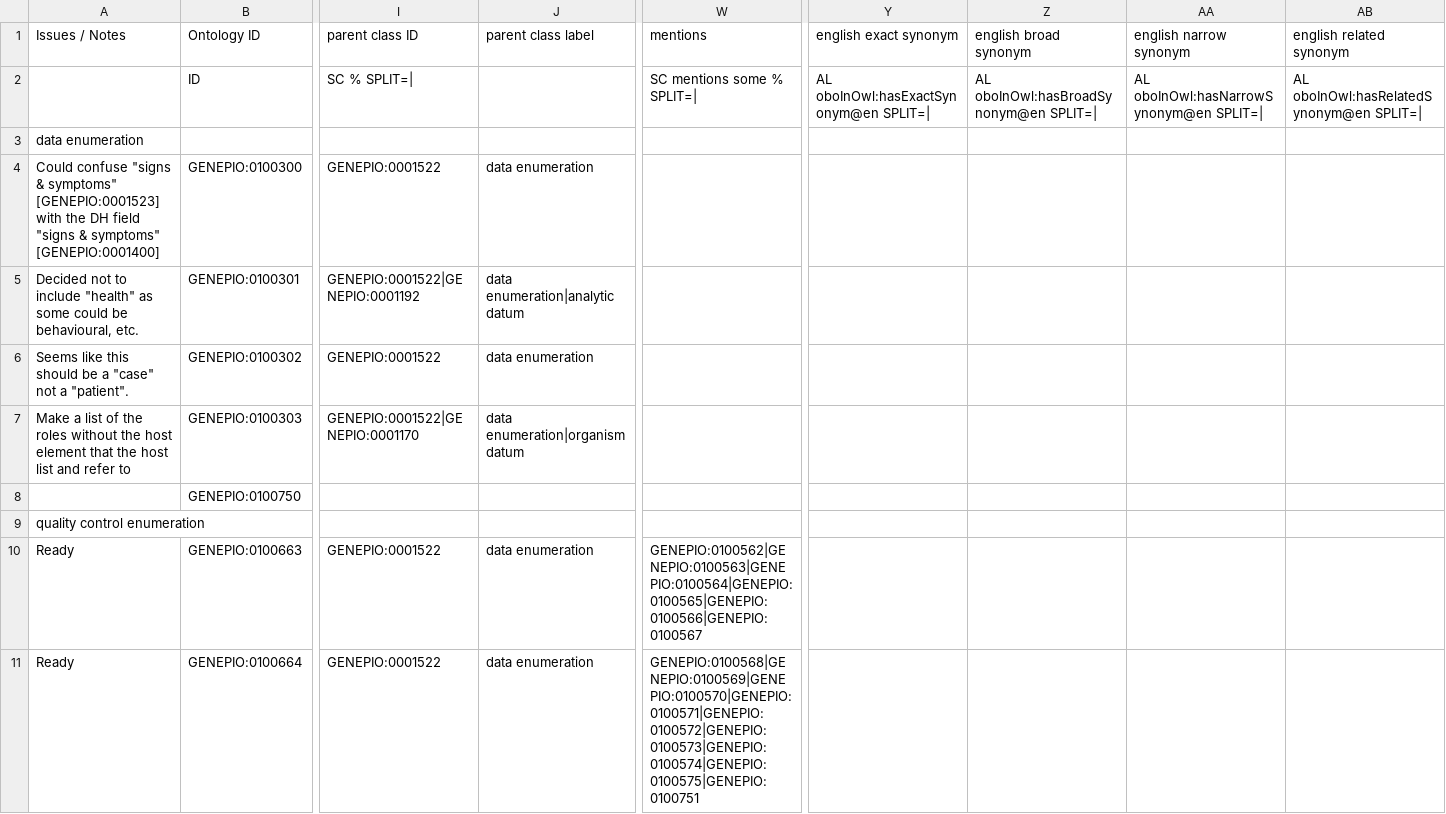
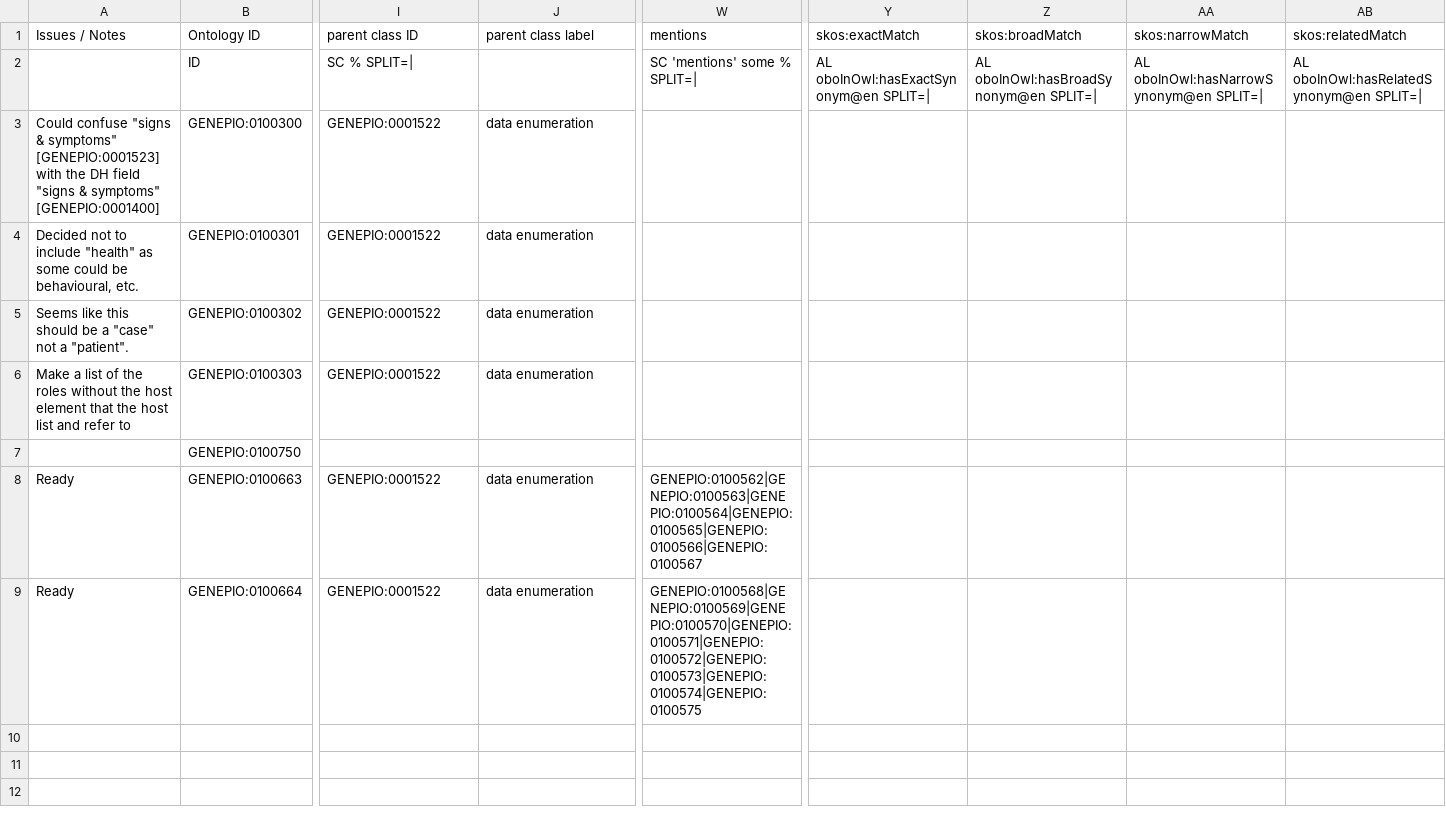
Before and after one commit to GenEpiO/genepio, a TSV file: src/templates/specification_enum.tsv, drawn as a sheet; only a part is shown, gaps mark what is left out; removed rows and columns are numbered as before the commit, all else as after; rows hold the shown columns only; the diff covers the shown part only; the diff names each change by its address in the sheet, - before the commit and + after, or states it on an @@ line.

```diff
--- a/src/templates/specification_enum.tsv
+++ b/src/templates/specification_enum.tsv
-Y1: english exact synonym
+Y1: skos:exactMatch
-Z1: english broad synonym
+Z1: skos:broadMatch
-AA1: english narrow synonym
+AA1: skos:narrowMatch
-AB1: english related synonym
+AB1: skos:relatedMatch
-W2 (mentions): SC mentions some % SPLIT=|
+W2 (mentions): SC 'mentions' some % SPLIT=|
-row 3: data enumeration
-I4 (parent class ID): GENEPIO:0001522|GENEPIO:0001192
+I4 (parent class ID): GENEPIO:0001522
-J4 (parent class label): data enumeration|analytic datum
+J4 (parent class label): data enumeration
-I6 (parent class ID): GENEPIO:0001522|GENEPIO:0001170
+I6 (parent class ID): GENEPIO:0001522
-J6 (parent class label): data enumeration|organism datum
+J6 (parent class label): data enumeration
-row 9: quality control enumeration
-W9 (mentions): GENEPIO:0100568|GENEPIO:0100569|GENEPIO:0100570|GENEPIO:0100571|GENEPIO:0100572|GENEPIO:0100573|GENEPIO:0100574|GENEPIO:0100575|GENEPIO:0100751
+W9 (mentions): GENEPIO:0100568|GENEPIO:0100569|GENEPIO:0100570|GENEPIO:0100571|GENEPIO:0100572|GENEPIO:0100573|GENEPIO:0100574|GENEPIO:0100575
```
Also changed, not shown: 1 edited cell elsewhere in this file, src/templates/specification_mint.tsv.
